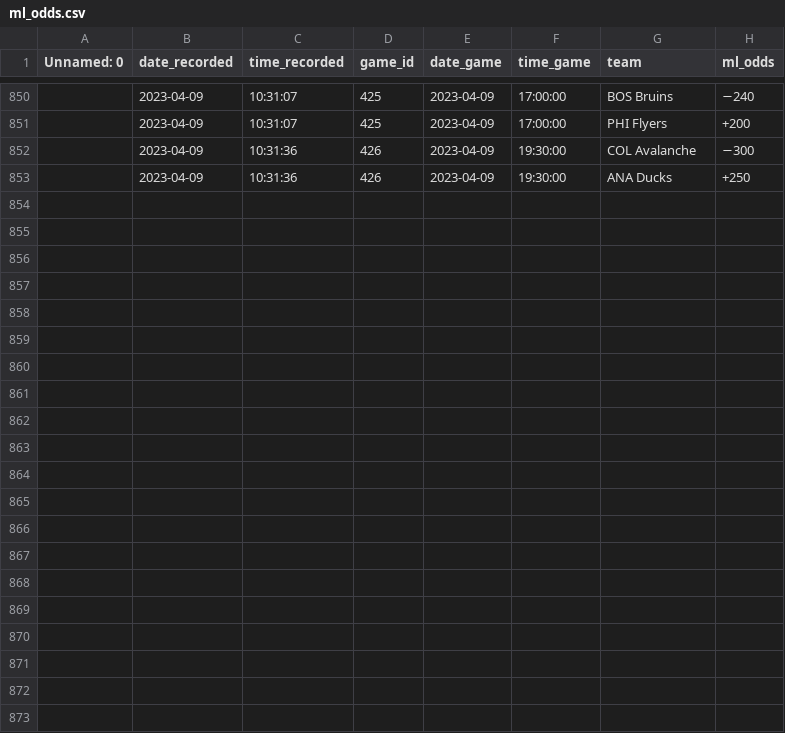
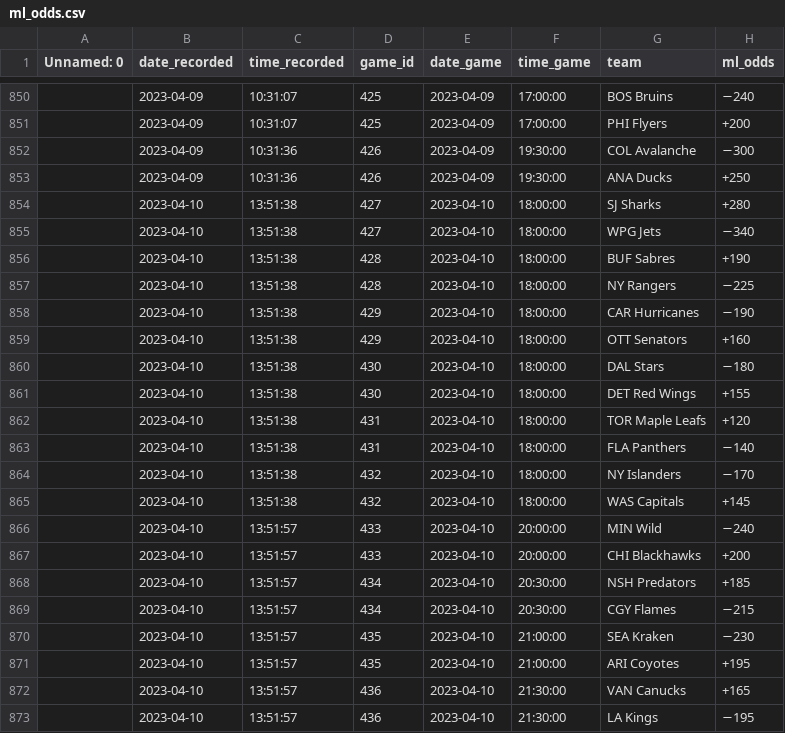
Before and after one commit to michalekb11/NHL-expected-goals, a CSV file: data/odds/ml_odds.csv, drawn as a sheet; only a part is shown, gaps mark what is left out.

```diff
--- a/data/odds/ml_odds.csv
+++ b/data/odds/ml_odds.csv
@@ -853 +853,21 @@ Unnamed: 0,date_recorded,time_recorded,game_id,date_game,time_game,team,ml_odds
 ,2023-04-09,10:31:36,426,2023-04-09,19:30:00,ANA Ducks,+250
+,2023-04-10,13:51:38,427,2023-04-10,18:00:00,SJ Sharks,+280
+,2023-04-10,13:51:38,427,2023-04-10,18:00:00,WPG Jets,−340
+,2023-04-10,13:51:38,428,2023-04-10,18:00:00,BUF Sabres,+190
+,2023-04-10,13:51:38,428,2023-04-10,18:00:00,NY Rangers,−225
+,2023-04-10,13:51:38,429,2023-04-10,18:00:00,CAR Hurricanes,−190
+,2023-04-10,13:51:38,429,2023-04-10,18:00:00,OTT Senators,+160
+,2023-04-10,13:51:38,430,2023-04-10,18:00:00,DAL Stars,−180
+,2023-04-10,13:51:38,430,2023-04-10,18:00:00,DET Red Wings,+155
+,2023-04-10,13:51:38,431,2023-04-10,18:00:00,TOR Maple Leafs,+120
+,2023-04-10,13:51:38,431,2023-04-10,18:00:00,FLA Panthers,−140
+,2023-04-10,13:51:38,432,2023-04-10,18:00:00,NY Islanders,−170
+,2023-04-10,13:51:38,432,2023-04-10,18:00:00,WAS Capitals,+145
+,2023-04-10,13:51:57,433,2023-04-10,20:00:00,MIN Wild,−240
+,2023-04-10,13:51:57,433,2023-04-10,20:00:00,CHI Blackhawks,+200
+,2023-04-10,13:51:57,434,2023-04-10,20:30:00,NSH Predators,+185
+,2023-04-10,13:51:57,434,2023-04-10,20:30:00,CGY Flames,−215
+,2023-04-10,13:51:57,435,2023-04-10,21:00:00,SEA Kraken,−230
+,2023-04-10,13:51:57,435,2023-04-10,21:00:00,ARI Coyotes,+195
+,2023-04-10,13:51:57,436,2023-04-10,21:30:00,VAN Canucks,+165
+,2023-04-10,13:51:57,436,2023-04-10,21:30:00,LA Kings,−195
```
Also changed, not shown: data/odds/pl_odds.csv, data/odds/total_odds.csv, 1 other file.
